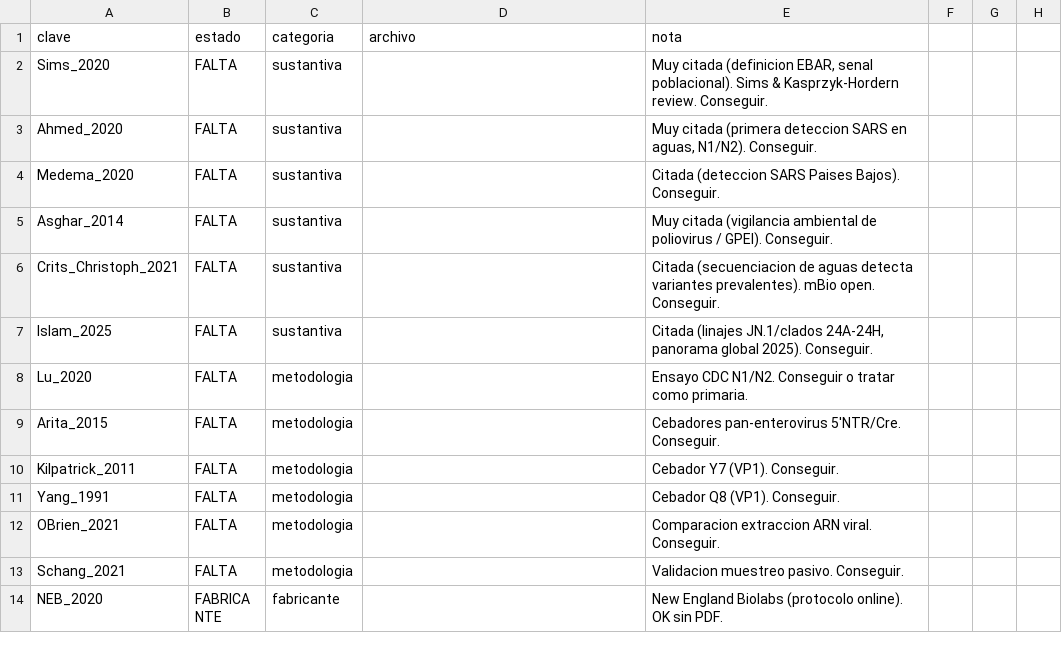
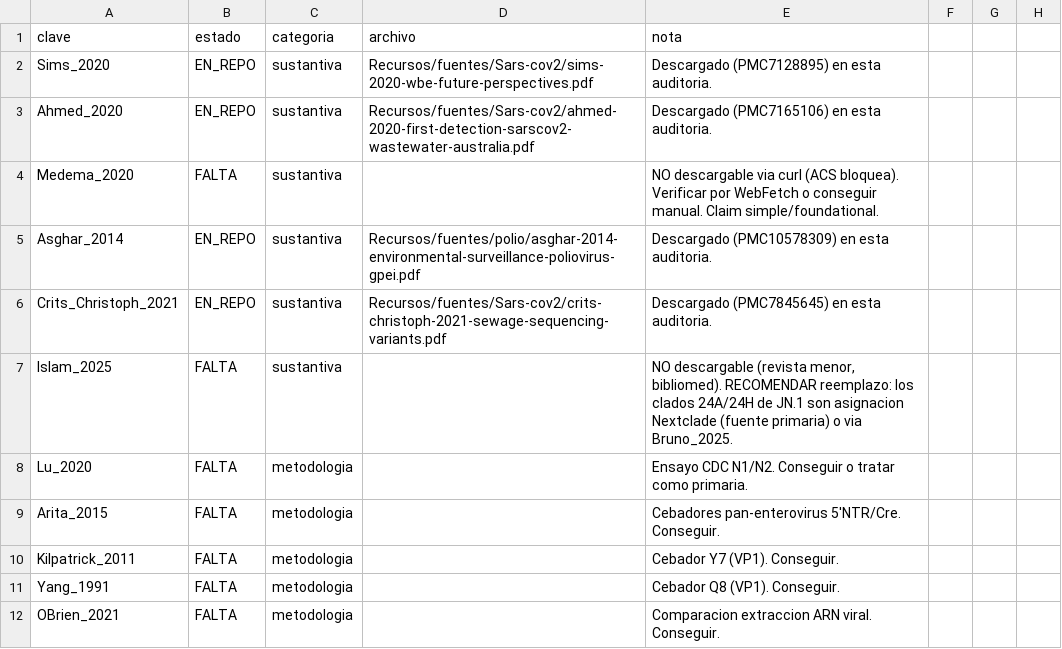
Before and after one commit to fresvel/USFQ_TFM_MB, a CSV file: auditoria/mapa_citas.csv, drawn as a sheet; only a part is shown; the shorter side is filled out with more unchanged rows.

Commit message:
Auditoría: descargar 4 fuentes faltantes (Ahmed, Crits-Christoph, Asghar, Sims); Medema/Islam no accesibles via curl

```diff
--- a/auditoria/mapa_citas.csv
+++ b/auditoria/mapa_citas.csv
@@ -1,8 +1,8 @@
 clave,estado,categoria,archivo,nota
-Sims_2020,FALTA,sustantiva,,"Muy citada (definicion EBAR, senal poblacional). Sims & Kasprzyk-Hordern review. Conseguir."
-Ahmed_2020,FALTA,sustantiva,,"Muy citada (primera deteccion SARS en aguas, N1/N2). Conseguir."
-Medema_2020,FALTA,sustantiva,,"Citada (deteccion SARS Paises Bajos). Conseguir."
-Asghar_2014,FALTA,sustantiva,,"Muy citada (vigilancia ambiental de poliovirus / GPEI). Conseguir."
-Crits_Christoph_2021,FALTA,sustantiva,,"Citada (secuenciacion de aguas detecta variantes prevalentes). mBio open. Conseguir."
-Islam_2025,FALTA,sustantiva,,"Citada (linajes JN.1/clados 24A-24H, panorama global 2025). Conseguir."
+Sims_2020,EN_REPO,sustantiva,Recursos/fuentes/Sars-cov2/sims-2020-wbe-future-perspectives.pdf,"Descargado (PMC7128895) en esta auditoria."
+Ahmed_2020,EN_REPO,sustantiva,Recursos/fuentes/Sars-cov2/ahmed-2020-first-detection-sarscov2-wastewater-australia.pdf,"Descargado (PMC7165106) en esta auditoria."
+Medema_2020,FALTA,sustantiva,,"NO descargable via curl (ACS bloquea). Verificar por WebFetch o conseguir manual. Claim simple/foundational."
+Asghar_2014,EN_REPO,sustantiva,Recursos/fuentes/polio/asghar-2014-environmental-surveillance-poliovirus-gpei.pdf,"Descargado (PMC10578309) en esta auditoria."
+Crits_Christoph_2021,EN_REPO,sustantiva,Recursos/fuentes/Sars-cov2/crits-christoph-2021-sewage-sequencing-variants.pdf,"Descargado (PMC7845645) en esta auditoria."
+Islam_2025,FALTA,sustantiva,,"NO descargable (revista menor, bibliomed). RECOMENDAR reemplazo: los clados 24A/24H de JN.1 son asignacion Nextclade (fuente primaria) o via Bruno_2025."
 Lu_2020,FALTA,metodologia,,"Ensayo CDC N1/N2. Conseguir o tratar como primaria."
```
